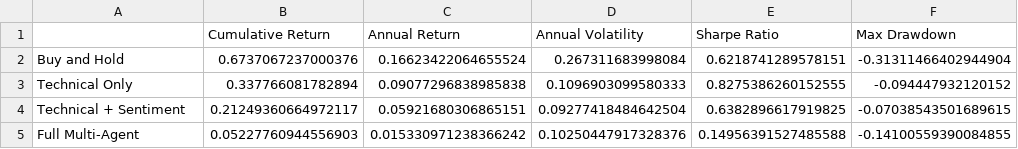
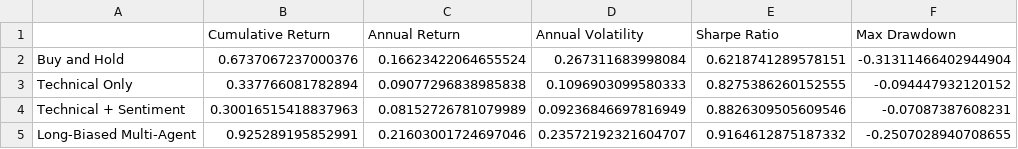
Before and after one commit to Tinekwr/trading-agent-project, a CSV file: results/metrics.csv, drawn as a sheet.

```diff
--- a/results/metrics.csv
+++ b/results/metrics.csv
@@ -3,3 +3,3 @@ Buy and Hold,0.6737067237000376,0.16623422064655524,0.267311683998084,0.62187412
 Technical Only,0.337766081782894,0.09077296838985838,0.1096903099580333,0.8275386260152555,-0.094447932120152
-Technical + Sentiment,0.21249360664972117,0.05921680306865151,0.09277418484642504,0.6382896617919825,-0.07038543501689615
-Full Multi-Agent,0.05227760944556903,0.015330971238366242,0.10250447917328376,0.14956391527485588,-0.14100559390084855
+Technical + Sentiment,0.30016515418837963,0.08152726781079989,0.09236846697816949,0.8826309505609546,-0.07087387608231
+Long-Biased Multi-Agent,0.925289195852991,0.21603001724697046,0.23572192321604707,0.9164612875187332,-0.2507028940708655
```
Also changed, not shown: 8 other files.
